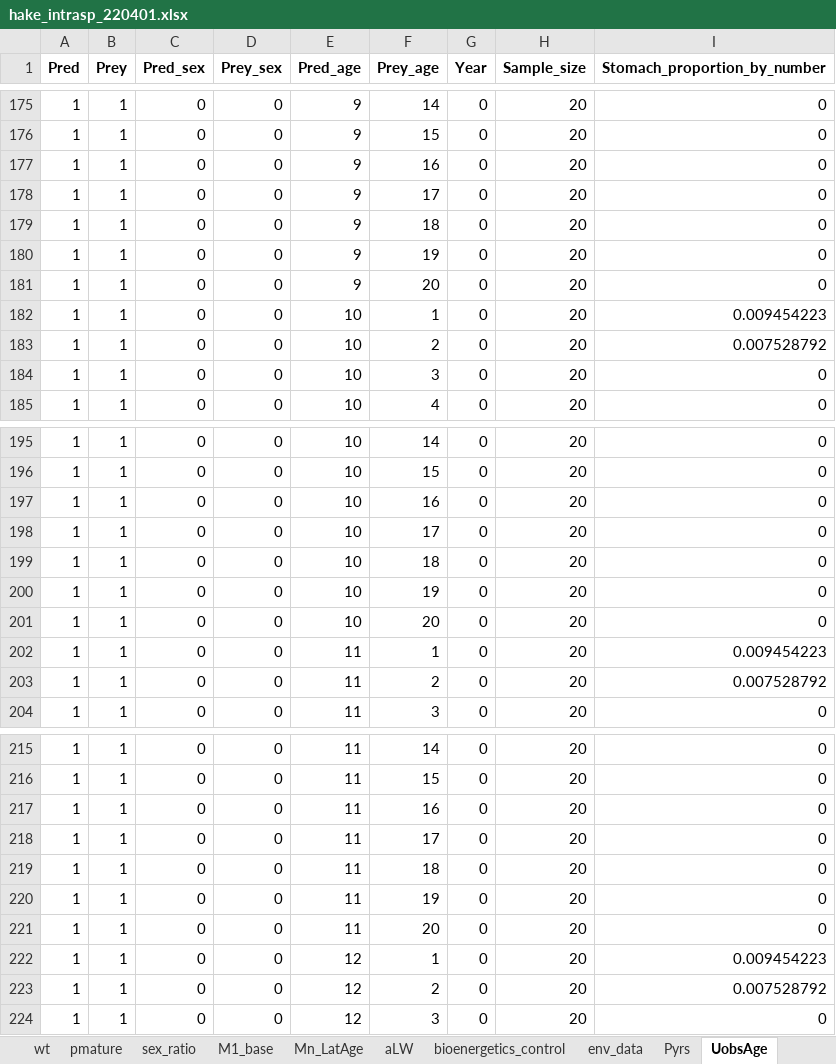
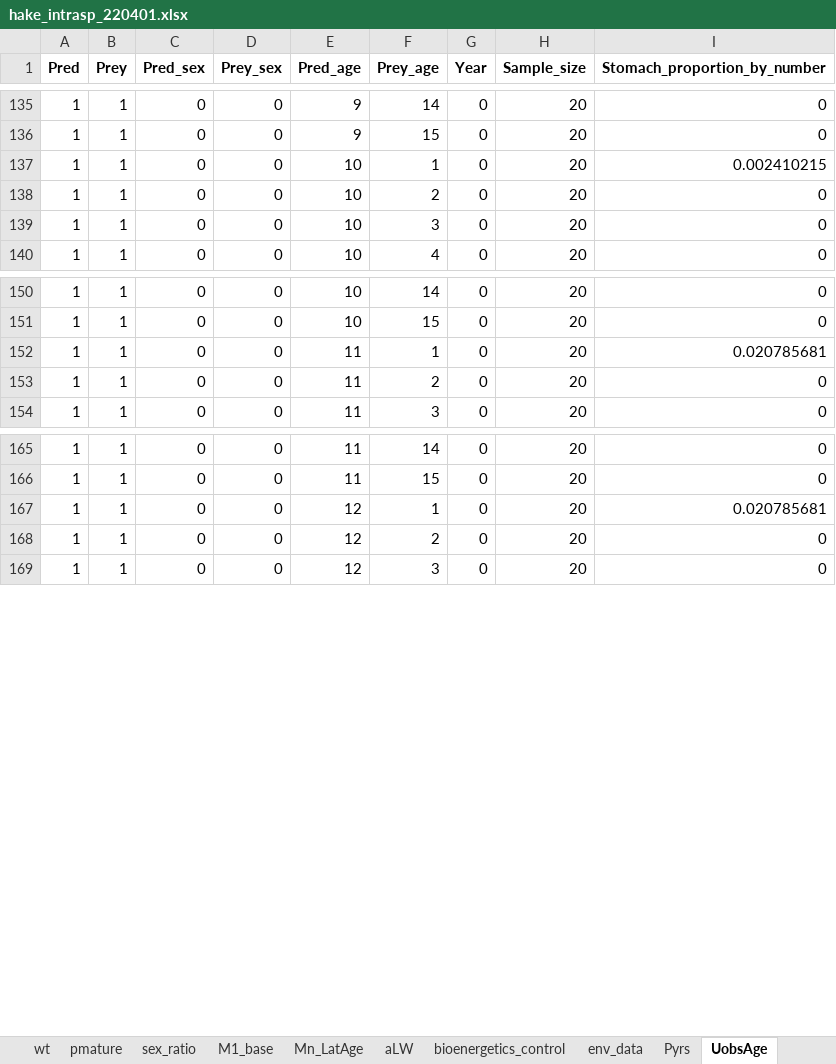
Before and after one commit to sowasser/hake-CEATTLE, an Excel workbook: data/hake_intrasp_220401.xlsx, sheet UobsAge, drawn as a sheet; only a part is shown, gaps mark what is left out; values as stored, in another font and other column widths than the file's, no borders; removed rows and columns are numbered as before the commit, all else as after; the diff covers the shown part only; the diff names each change by its address in the sheet, - before the commit and + after, or states it on an @@ line.

```diff
--- a/data/hake_intrasp_220401.xlsx (sheet UobsAge)
+++ b/data/hake_intrasp_220401.xlsx (sheet UobsAge)
-row 177: 1 | 1 | 0 | 0 | 9 | 16 | 0 | 20 | 0
-row 178: 1 | 1 | 0 | 0 | 9 | 17 | 0 | 20 | 0
-row 179: 1 | 1 | 0 | 0 | 9 | 18 | 0 | 20 | 0
-row 180: 1 | 1 | 0 | 0 | 9 | 19 | 0 | 20 | 0
-row 181: 1 | 1 | 0 | 0 | 9 | 20 | 0 | 20 | 0
-I137 (Stomach_proportion_by_number): 0.009454223
+I137 (Stomach_proportion_by_number): 0.002410215
-I138 (Stomach_proportion_by_number): 0.007528792
+I138 (Stomach_proportion_by_number): 0
-row 197: 1 | 1 | 0 | 0 | 10 | 16 | 0 | 20 | 0
-row 198: 1 | 1 | 0 | 0 | 10 | 17 | 0 | 20 | 0
-row 199: 1 | 1 | 0 | 0 | 10 | 18 | 0 | 20 | 0
-row 200: 1 | 1 | 0 | 0 | 10 | 19 | 0 | 20 | 0
-row 201: 1 | 1 | 0 | 0 | 10 | 20 | 0 | 20 | 0
-I152 (Stomach_proportion_by_number): 0.009454223
+I152 (Stomach_proportion_by_number): 0.020785681
-I153 (Stomach_proportion_by_number): 0.007528792
+I153 (Stomach_proportion_by_number): 0
-row 217: 1 | 1 | 0 | 0 | 11 | 16 | 0 | 20 | 0
-row 218: 1 | 1 | 0 | 0 | 11 | 17 | 0 | 20 | 0
-row 219: 1 | 1 | 0 | 0 | 11 | 18 | 0 | 20 | 0
-row 220: 1 | 1 | 0 | 0 | 11 | 19 | 0 | 20 | 0
-row 221: 1 | 1 | 0 | 0 | 11 | 20 | 0 | 20 | 0
-I167 (Stomach_proportion_by_number): 0.009454223
+I167 (Stomach_proportion_by_number): 0.020785681
-I168 (Stomach_proportion_by_number): 0.007528792
+I168 (Stomach_proportion_by_number): 0
```
Also changed, not shown: 160 removed rows and 16 edited cells elsewhere in this sheet, sheet UobsWtAge, 1 other file.
